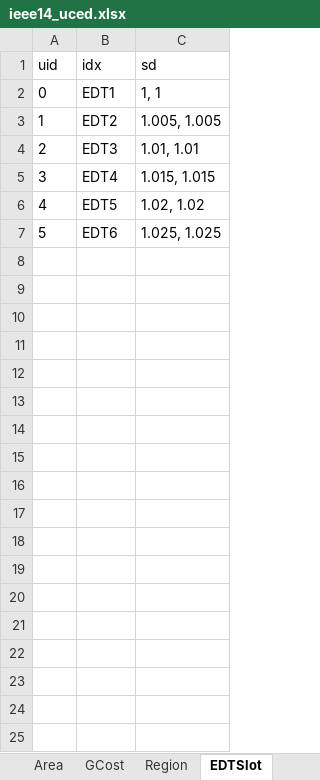
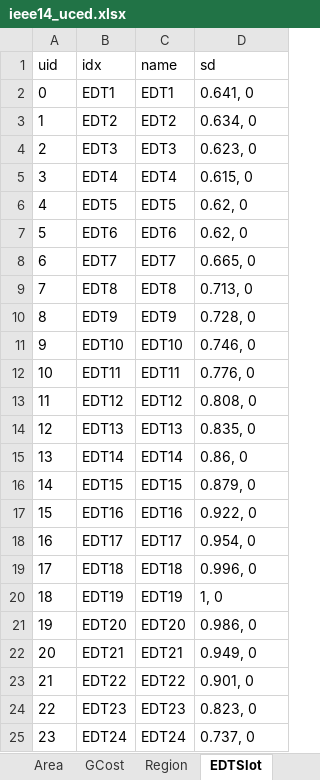
Before and after one commit to CURENT/ams, an Excel workbook: ams/cases/ieee14/ieee14_uced.xlsx, sheet EDTSlot, drawn as a sheet; values as stored, in another font and other column widths than the file's, no borders; addresses are those after the commit; the diff names each change by its address in the sheet, - before the commit and + after, or states it on an @@ line.

```diff
--- a/ams/cases/ieee14/ieee14_uced.xlsx (sheet EDTSlot)
+++ b/ams/cases/ieee14/ieee14_uced.xlsx (sheet EDTSlot)
+column C (name), rows 2-7: EDT1 | EDT2 | EDT3 | EDT4 | EDT5 | EDT6
-D2 (sd): 1, 1
+D2 (sd): 0.641, 0
-D3 (sd): 1.005, 1.005
+D3 (sd): 0.634, 0
-D4 (sd): 1.01, 1.01
+D4 (sd): 0.623, 0
-D5 (sd): 1.015, 1.015
+D5 (sd): 0.615, 0
-D6 (sd): 1.02, 1.02
+D6 (sd): 0.62, 0
-D7 (sd): 1.025, 1.025
+D7 (sd): 0.62, 0
+row 8: 6 | EDT7 | EDT7 | 0.665, 0
+row 9: 7 | EDT8 | EDT8 | 0.713, 0
+row 10: 8 | EDT9 | EDT9 | 0.728, 0
+row 11: 9 | EDT10 | EDT10 | 0.746, 0
+row 12: 10 | EDT11 | EDT11 | 0.776, 0
+row 13: 11 | EDT12 | EDT12 | 0.808, 0
+row 14: 12 | EDT13 | EDT13 | 0.835, 0
+row 15: 13 | EDT14 | EDT14 | 0.86, 0
+row 16: 14 | EDT15 | EDT15 | 0.879, 0
+row 17: 15 | EDT16 | EDT16 | 0.922, 0
+row 18: 16 | EDT17 | EDT17 | 0.954, 0
+row 19: 17 | EDT18 | EDT18 | 0.996, 0
+row 20: 18 | EDT19 | EDT19 | 1, 0
+row 21: 19 | EDT20 | EDT20 | 0.986, 0
+row 22: 20 | EDT21 | EDT21 | 0.949, 0
+row 23: 21 | EDT22 | EDT22 | 0.901, 0
+row 24: 22 | EDT23 | EDT23 | 0.823, 0
+row 25: 23 | EDT24 | EDT24 | 0.737, 0
```
Also changed, not shown: sheet UCTSlot, sheet PV, sheet Summary, sheet SR, sheet NSR, sheet Slack, other sheet tabs, ams/cases/ieee39/ieee39_uced.xlsx.
